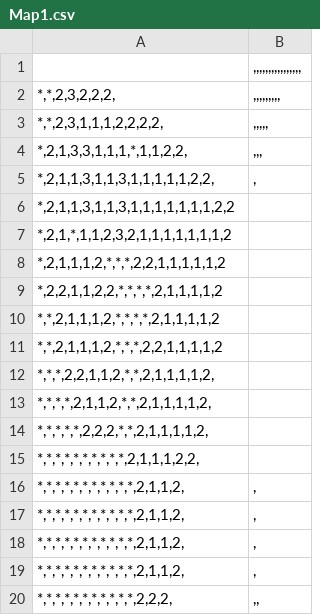
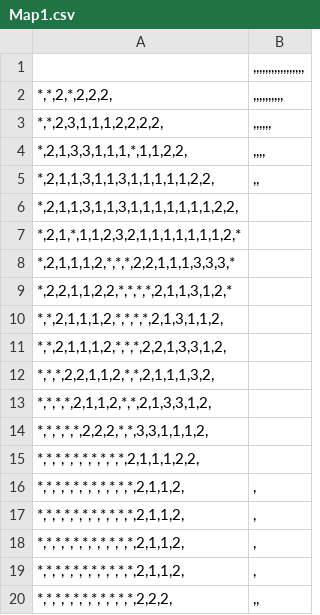
Before and after one commit to shivamengineer/GridGame, a CSV file: GridGame/Content/Data/Map1.csv, drawn as a sheet.

```diff
--- a/GridGame/Content/Data/Map1.csv
+++ b/GridGame/Content/Data/Map1.csv
@@ -1,15 +1,15 @@
-|,,,,,,,,,,,,,,,,
-*,*,2,3,2,2,2,|,,,,,,,,,
-*,*,2,3,1,1,1,2,2,2,2,|,,,,,
-*,2,1,3,3,1,1,1,*,1,1,2,2,|,,,
-*,2,1,1,3,1,1,3,1,1,1,1,1,2,2,|,
-*,2,1,1,3,1,1,3,1,1,1,1,1,1,1,2,2
-*,2,1,*,1,1,2,3,2,1,1,1,1,1,1,1,2
-*,2,1,1,1,2,*,*,*,2,2,1,1,1,1,1,2
-*,2,2,1,1,2,2,*,*,*,*,2,1,1,1,1,2
-*,*,2,1,1,1,2,*,*,*,*,2,1,1,1,1,2
-*,*,2,1,1,1,2,*,*,*,2,2,1,1,1,1,2
-*,*,*,2,2,1,1,2,*,*,2,1,1,1,1,2,|
-*,*,*,*,2,1,1,2,*,*,2,1,1,1,1,2,|
-*,*,*,*,*,2,2,2,*,*,2,1,1,1,1,2,|
+|,,,,,,,,,,,,,,,,,
+*,*,2,*,2,2,2,|,,,,,,,,,,
+*,*,2,3,1,1,1,2,2,2,2,|,,,,,,
+*,2,1,3,3,1,1,1,*,1,1,2,2,|,,,,
+*,2,1,1,3,1,1,3,1,1,1,1,1,2,2,|,,
+*,2,1,1,3,1,1,3,1,1,1,1,1,1,1,2,2,
+*,2,1,*,1,1,2,3,2,1,1,1,1,1,1,1,2,*
+*,2,1,1,1,2,*,*,*,2,2,1,1,1,3,3,3,*
+*,2,2,1,1,2,2,*,*,*,*,2,1,1,3,1,2,*
+*,*,2,1,1,1,2,*,*,*,*,2,1,3,1,1,2,
+*,*,2,1,1,1,2,*,*,*,2,2,1,3,3,1,2,
+*,*,*,2,2,1,1,2,*,*,2,1,1,1,3,2,|
+*,*,*,*,2,1,1,2,*,*,2,1,3,3,1,2,|
+*,*,*,*,*,2,2,2,*,*,3,3,1,1,1,2,|
 *,*,*,*,*,*,*,*,*,*,2,1,1,1,2,2,|
```
Also changed, not shown: 1 other file.
